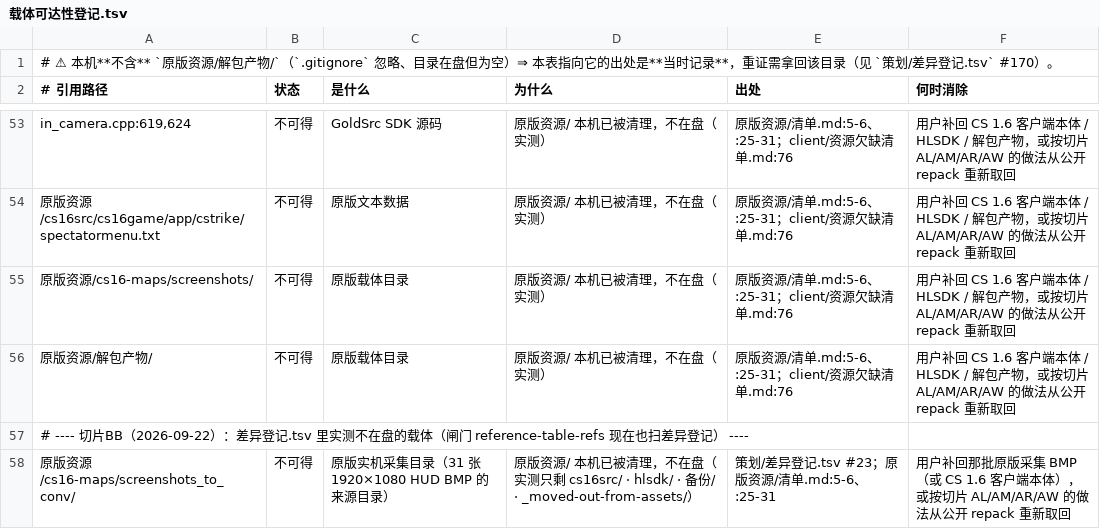
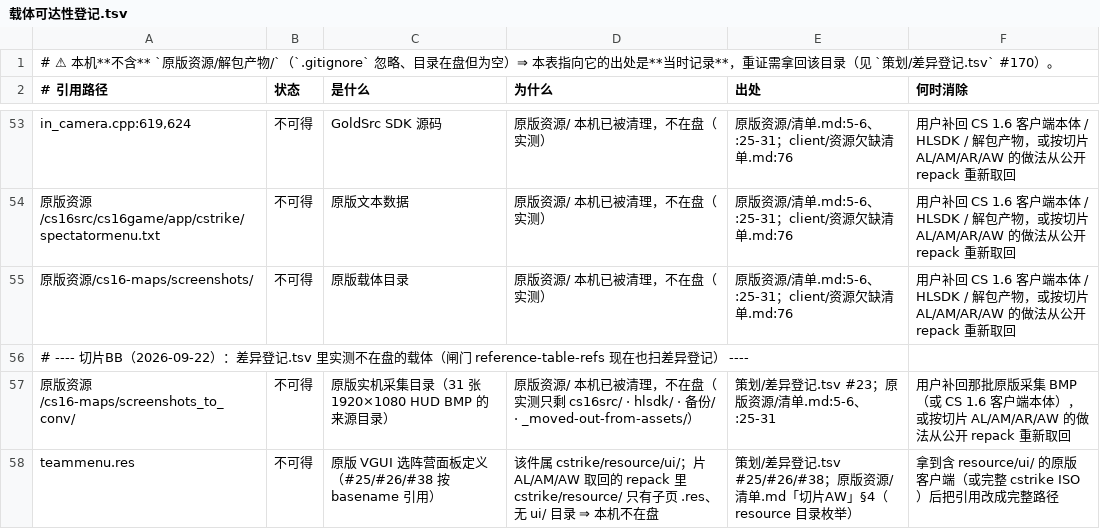
Before and after one commit to qw576483/clover-project-cs16, a TSV file: 策划/载体可达性登记.tsv, drawn as a sheet; only a part is shown, gaps mark what is left out; the shorter side is filled out with more unchanged rows.

```diff
--- a/策划/载体可达性登记.tsv
+++ b/策划/载体可达性登记.tsv
@@ -55,3 +55,2 @@ in_camera.cpp:619,624	不可得	GoldSrc SDK 源码	原版资源/ 本机已被清
 原版资源/cs16-maps/screenshots/	不可得	原版载体目录	原版资源/ 本机已被清理，不在盘（实测）	原版资源/清单.md:5-6、:25-31；client/资源欠缺清单.md:76	用户补回 CS 1.6 客户端本体 / HLSDK / 解包产物，或按切片 AL/AM/AR/AW 的做法从公开 repack 重新取回
-原版资源/解包产物/	不可得	原版载体目录	原版资源/ 本机已被清理，不在盘（实测）	原版资源/清单.md:5-6、:25-31；client/资源欠缺清单.md:76	用户补回 CS 1.6 客户端本体 / HLSDK / 解包产物，或按切片 AL/AM/AR/AW 的做法从公开 repack 重新取回
 # ---- 切片BB（2026-09-22）：差异登记.tsv 里实测不在盘的载体（闸门 reference-table-refs 现在也扫差异登记） ----
```
Also changed, not shown: 策划/差异登记.tsv, 4 other files.
